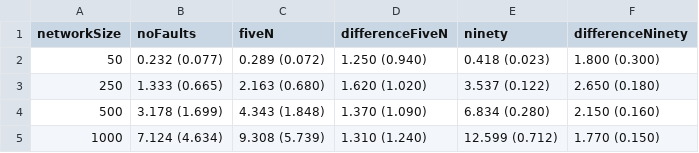
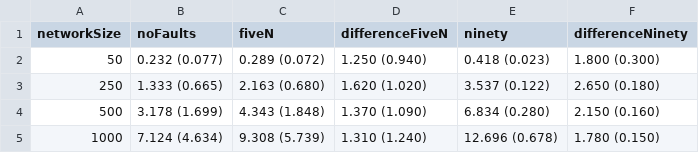
Before and after one commit to PerFuchs/safra-termination-detection-fault-tolerant, a CSV file: report/figures/total-times-faulty.csv, drawn as a sheet.

```diff
--- a/report/figures/total-times-faulty.csv
+++ b/report/figures/total-times-faulty.csv
@@ -4,2 +4,2 @@ networkSize,noFaults,fiveN,differenceFiveN,ninety,differenceNinety
 500,3.178 (1.699),4.343 (1.848),1.370 (1.090),6.834 (0.280),2.150 (0.160)
-1000,7.124 (4.634),9.308 (5.739),1.310 (1.240),12.599 (0.712),1.770 (0.150)
+1000,7.124 (4.634),9.308 (5.739),1.310 (1.240),12.696 (0.678),1.780 (0.150)
```
Also changed, not shown: report/figures/processing-times-faulty.csv, report/figures/processing-times.csv, 7 other files.
